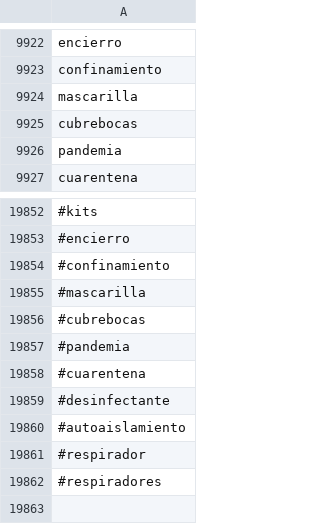
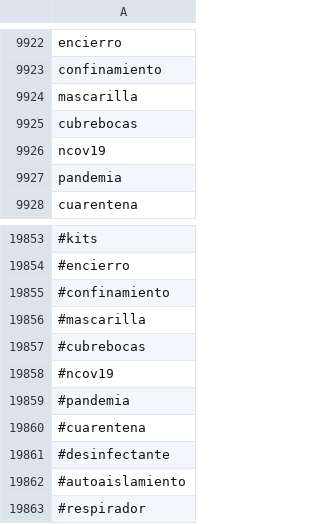
Before and after one commit to andyreagan/hedonometer-data-munging, a CSV file: labMT/labMTwords-spanish-covid.csv, drawn as a sheet; only a part is shown, gaps mark what is left out; the shorter side is filled out with more unchanged rows; the diff names each change by its address in the sheet, - before the commit and + after, or states it on an @@ line.

Commit message:
Added spanish word.

```diff
--- a/labMT/labMTwords-spanish-covid.csv
+++ b/labMT/labMTwords-spanish-covid.csv
+row 9926: ncov19
+row 19858: #ncov19
```
Also changed, not shown: labMT/labMTscores-spanish-covid.csv, labMT/labMTscoresStd-spanish-covid.csv, 5 other files.
